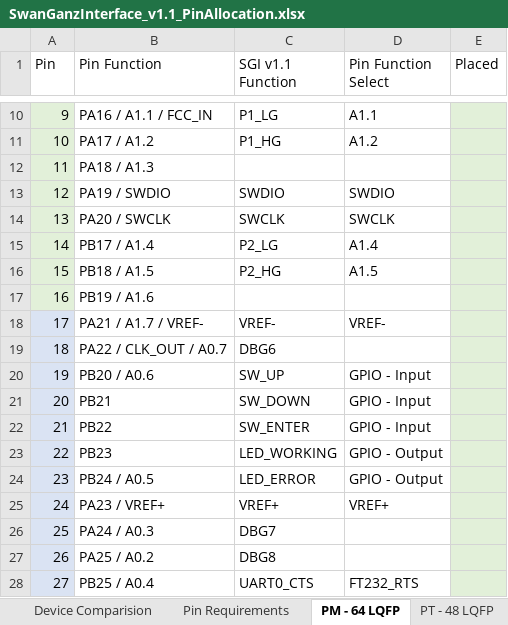
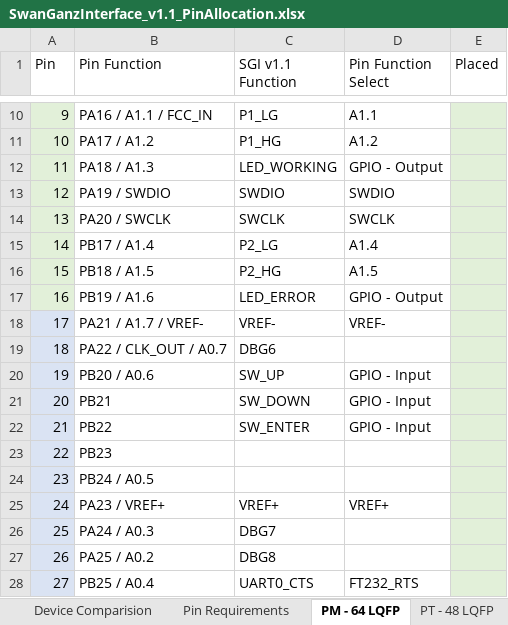
Before and after one commit to ATK-1/SeniorDesign_SwanGanz, an Excel workbook: hardware/SwanGanzInterface_V1.1/SwanGanzInterface_v1.1_PinAllocation.xlsx, sheet PM - 64 LQFP, drawn as a sheet; only a part is shown, gaps mark what is left out; values as stored, in another font and other column widths than the file's, no borders; the diff names each change by its address in the sheet, - before the commit and + after, or states it on an @@ line.

Commit message:
Button pin allocation, layout of power and ft, general layout

```diff
--- a/hardware/SwanGanzInterface_V1.1/SwanGanzInterface_v1.1_PinAllocation.xlsx (sheet PM - 64 LQFP)
+++ b/hardware/SwanGanzInterface_V1.1/SwanGanzInterface_v1.1_PinAllocation.xlsx (sheet PM - 64 LQFP)
-C12 (SGI v1.1 Function): (empty)
+C12 (SGI v1.1 Function): LED_WORKING
-D12 (Pin Function Select): (empty)
+D12 (Pin Function Select): GPIO - Output
-C17 (SGI v1.1 Function): (empty)
+C17 (SGI v1.1 Function): LED_ERROR
-D17 (Pin Function Select): (empty)
+D17 (Pin Function Select): GPIO - Output
-C23 (SGI v1.1 Function): LED_WORKING
+C23 (SGI v1.1 Function): (empty)
-D23:D24 (Pin Function Select): GPIO - Output
+D23:D24 (Pin Function Select): (empty)
-C24 (SGI v1.1 Function): LED_ERROR
+C24 (SGI v1.1 Function): (empty)
```
Also changed, not shown: 12 other files.
